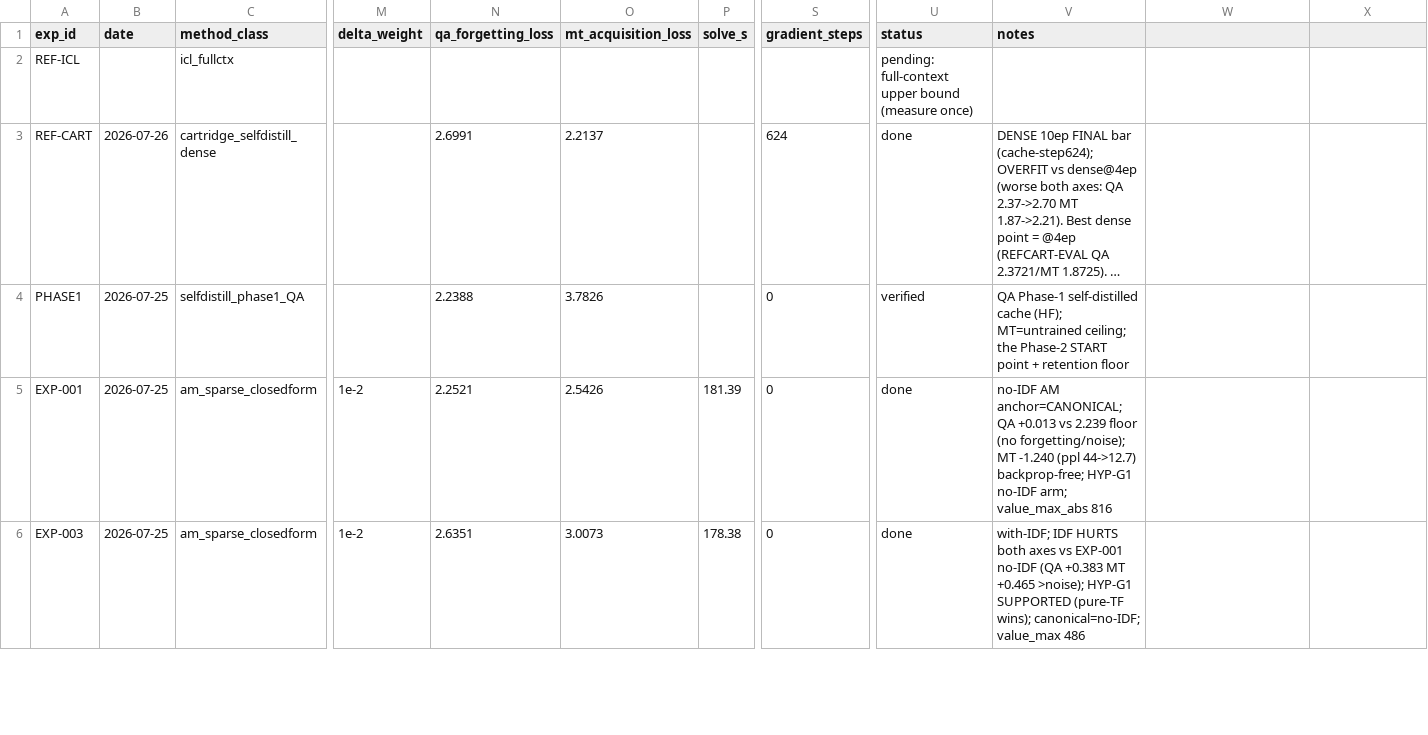
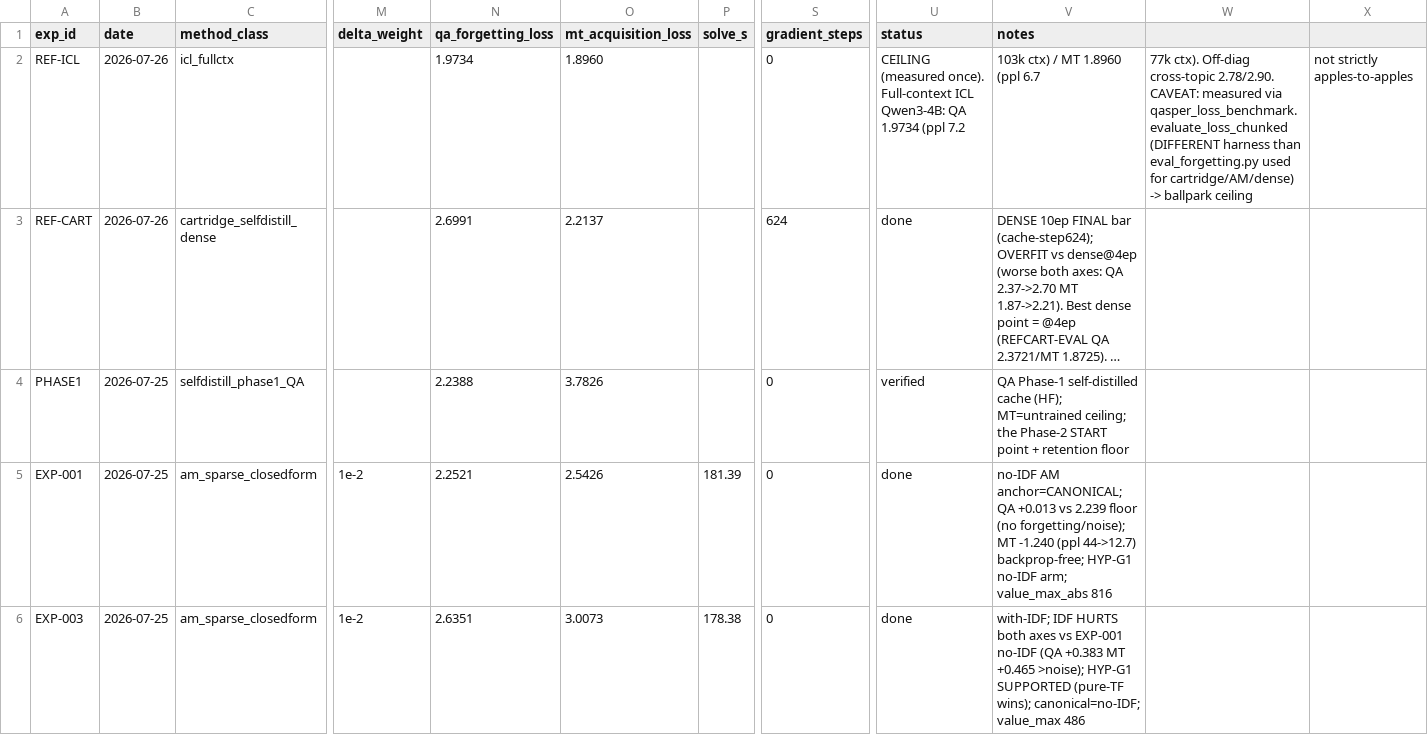
Before and after one commit to qtris123/gated-continual-cartridges, a CSV file: research_loop/state/results.csv, drawn as a sheet; only a part is shown, gaps mark what is left out; long unchanged cells end in …; the diff names each change by its address in the sheet, - before the commit and + after, or states it on an @@ line.

```diff
--- a/research_loop/state/results.csv
+++ b/research_loop/state/results.csv
-B2 (date): (empty)
+B2 (date): 2026-07-26
-N2 (qa_forgetting_loss): (empty)
+N2 (qa_forgetting_loss): 1.9734
-O2 (mt_acquisition_loss): (empty)
+O2 (mt_acquisition_loss): 1.8960
-S2 (gradient_steps): (empty)
+S2 (gradient_steps): 0
-U2 (status): pending: full-context upper bound (measure once)
+U2 (status): CEILING (measured once). Full-context ICL Qwen3-4B: QA 1.9734 (ppl 7.2
-V2 (notes): (empty)
+V2 (notes): 103k ctx) / MT 1.8960 (ppl 6.7
-W2: (empty)
+W2: 77k ctx). Off-diag cross-topic 2.78/2.90. CAVEAT: measured via qasper_loss_benchmark.evaluate_loss_chunked (DIFFERENT harness than eval_forgetting.py used for cartridge/AM/dense) -> ballpark ceiling
-X2: (empty)
+X2: not strictly apples-to-apples
```
Also changed, not shown: 3 other files.
